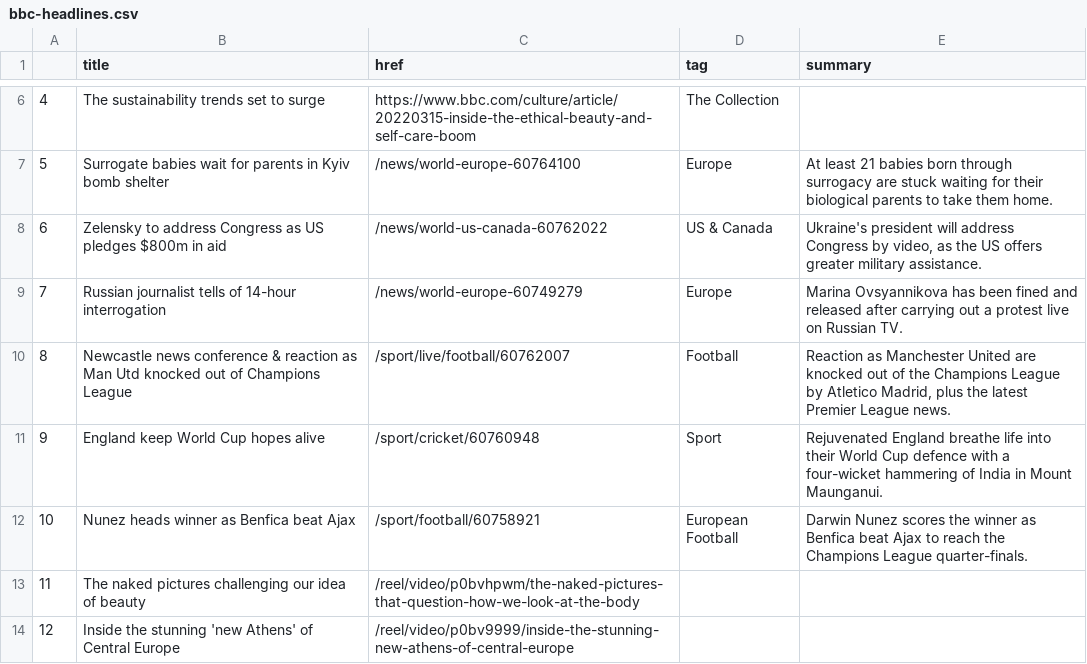
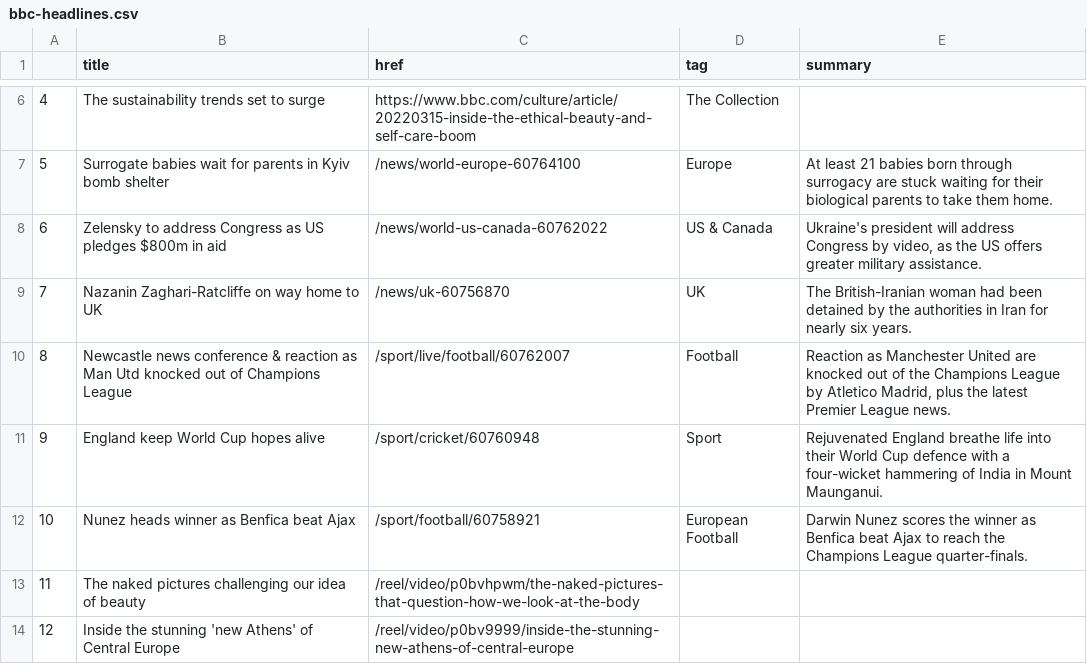
Before and after one commit to tunabellybella/Scraper, a CSV file: bbc-headlines.csv, drawn as a sheet; only a part is shown, gaps mark what is left out.

```diff
--- a/bbc-headlines.csv
+++ b/bbc-headlines.csv
@@ -8,3 +8,3 @@
 6,Zelensky to address Congress as US pledges $800m in aid,/news/world-us-canada-60762022,US & Canada,"Ukraine's president will address Congress by video, as the US offers greater military assistance."
-7,Russian journalist tells of 14-hour interrogation,/news/world-europe-60749279,Europe,Marina Ovsyannikova has been fined and released after carrying out a protest live on Russian TV.
+7,Nazanin Zaghari-Ratcliffe on way home to UK,/news/uk-60756870,UK,The British-Iranian woman had been detained by the authorities in Iran for nearly six years.
 8,Newcastle news conference & reaction as Man Utd knocked out of Champions League,/sport/live/football/60762007,Football,"Reaction as Manchester United are knocked out of the Champions League by Atletico Madrid, plus the latest Premier League news."
```
